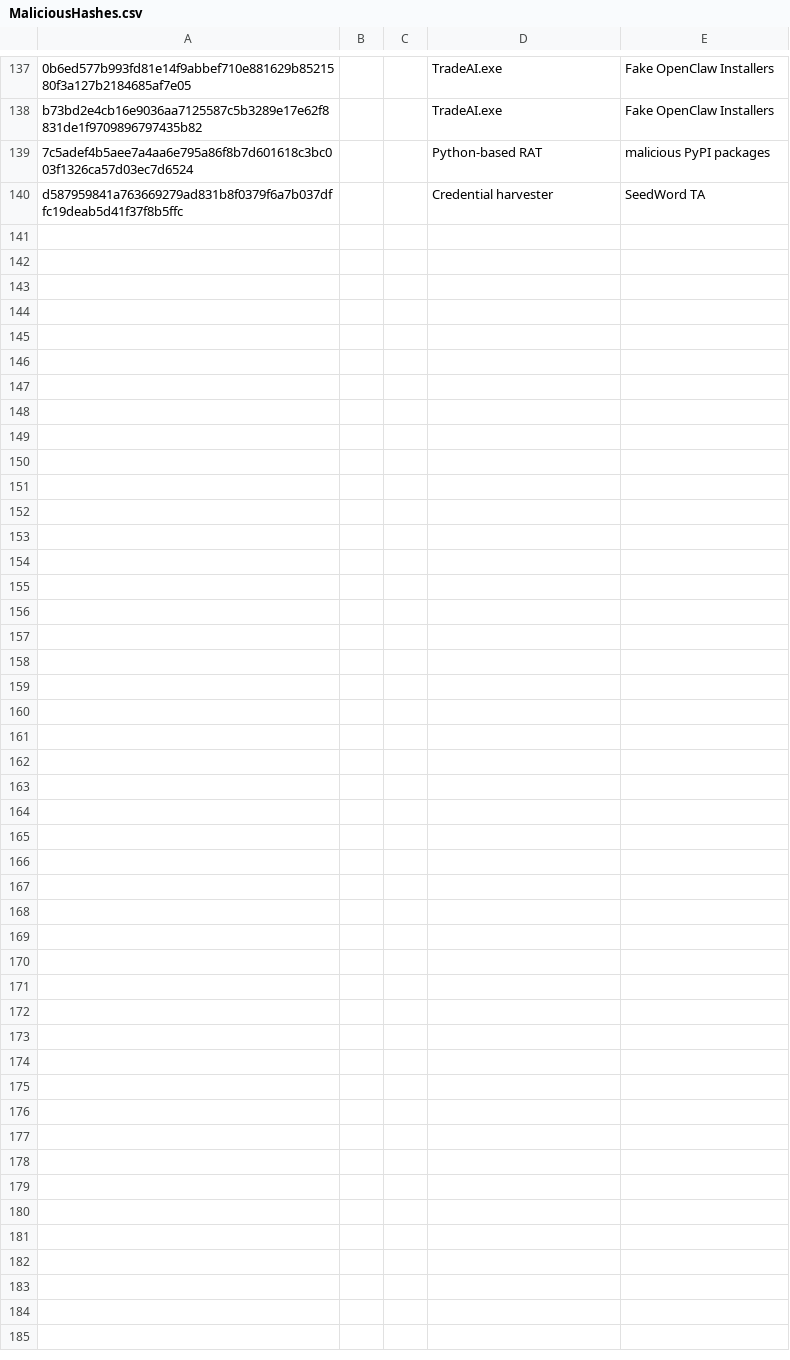
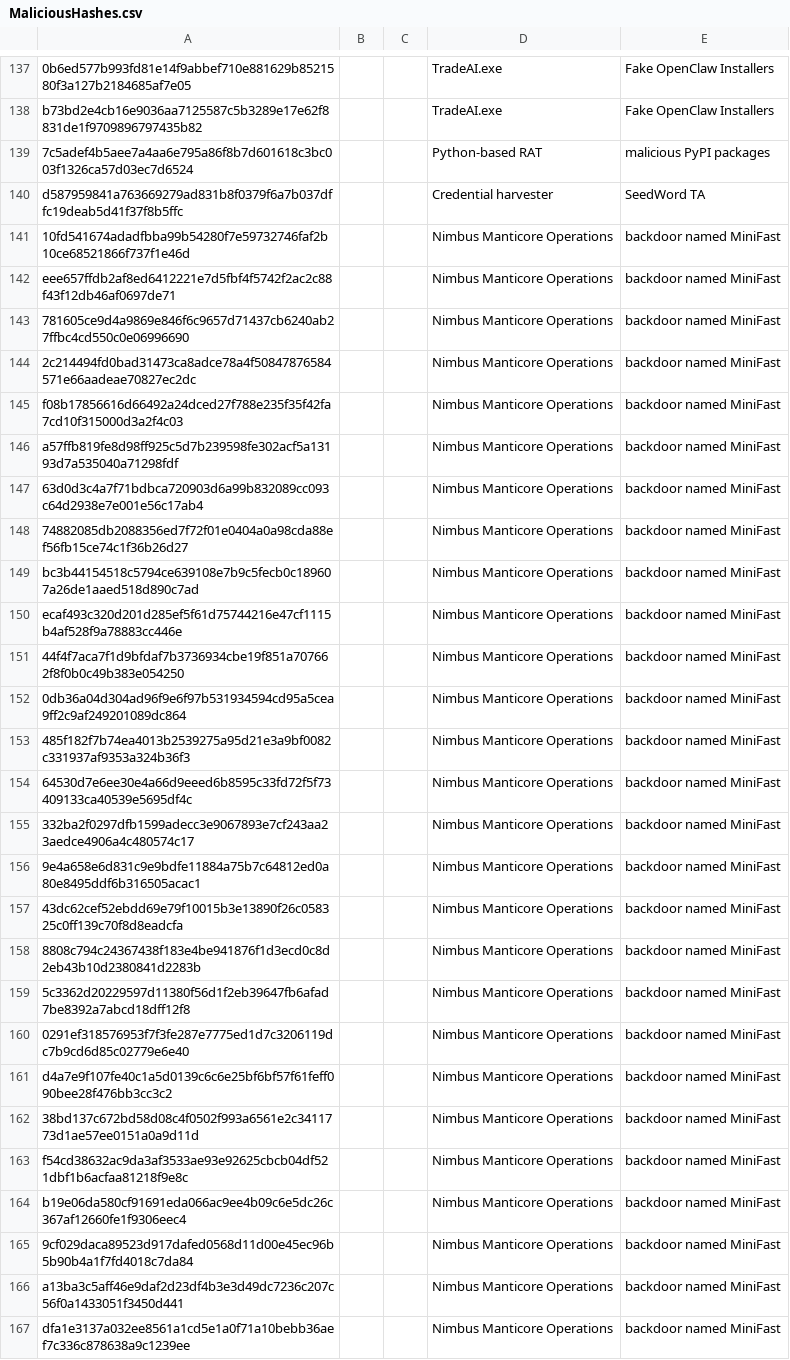
Before and after one commit to TimononBlueMoon/IOC-s, a CSV file: MaliciousHashes.csv, drawn as a sheet; only a part is shown, gaps mark what is left out.

Commit message:
Update MaliciousHashes.csv

```diff
--- a/MaliciousHashes.csv
+++ b/MaliciousHashes.csv
@@ -140 +140,28 @@ b73bd2e4cb16e9036aa7125587c5b3289e17e62f8831de1f9709896797435b82,,,TradeAI.exe,F
 d587959841a763669279ad831b8f0379f6a7b037dffc19deab5d41f37f8b5ffc,,,Credential harvester,SeedWord TA
+10fd541674adadfbba99b54280f7e59732746faf2b10ce68521866f737f1e46d,,,Nimbus Manticore Operations,backdoor named MiniFast
+eee657ffdb2af8ed6412221e7d5fbf4f5742f2ac2c88f43f12db46af0697de71,,,Nimbus Manticore Operations,backdoor named MiniFast
+781605ce9d4a9869e846f6c9657d71437cb6240ab27ffbc4cd550c0e06996690,,,Nimbus Manticore Operations,backdoor named MiniFast
+2c214494fd0bad31473ca8adce78a4f50847876584571e66aadeae70827ec2dc,,,Nimbus Manticore Operations,backdoor named MiniFast
+f08b17856616d66492a24dced27f788e235f35f42fa7cd10f315000d3a2f4c03,,,Nimbus Manticore Operations,backdoor named MiniFast
+a57ffb819fe8d98ff925c5d7b239598fe302acf5a13193d7a535040a71298fdf,,,Nimbus Manticore Operations,backdoor named MiniFast
+63d0d3c4a7f71bdbca720903d6a99b832089cc093c64d2938e7e001e56c17ab4,,,Nimbus Manticore Operations,backdoor named MiniFast
+74882085db2088356ed7f72f01e0404a0a98cda88ef56fb15ce74c1f36b26d27,,,Nimbus Manticore Operations,backdoor named MiniFast
+bc3b44154518c5794ce639108e7b9c5fecb0c189607a26de1aaed518d890c7ad,,,Nimbus Manticore Operations,backdoor named MiniFast
+ecaf493c320d201d285ef5f61d75744216e47cf1115b4af528f9a78883cc446e,,,Nimbus Manticore Operations,backdoor named MiniFast
+44f4f7aca7f1d9bfdaf7b3736934cbe19f851a707662f8f0b0c49b383e054250,,,Nimbus Manticore Operations,backdoor named MiniFast
+0db36a04d304ad96f9e6f97b531934594cd95a5cea9ff2c9af249201089dc864,,,Nimbus Manticore Operations,backdoor named MiniFast
+485f182f7b74ea4013b2539275a95d21e3a9bf0082c331937af9353a324b36f3,,,Nimbus Manticore Operations,backdoor named MiniFast
+64530d7e6ee30e4a66d9eeed6b8595c33fd72f5f73409133ca40539e5695df4c,,,Nimbus Manticore Operations,backdoor named MiniFast
+332ba2f0297dfb1599adecc3e9067893e7cf243aa23aedce4906a4c480574c17,,,Nimbus Manticore Operations,backdoor named MiniFast
+9e4a658e6d831c9e9bdfe11884a75b7c64812ed0a80e8495ddf6b316505acac1,,,Nimbus Manticore Operations,backdoor named MiniFast
+43dc62cef52ebdd69e79f10015b3e13890f26c058325c0ff139c70f8d8eadcfa,,,Nimbus Manticore Operations,backdoor named MiniFast
+8808c794c24367438f183e4be941876f1d3ecd0c8d2eb43b10d2380841d2283b,,,Nimbus Manticore Operations,backdoor named MiniFast
+5c3362d20229597d11380f56d1f2eb39647fb6afad7be8392a7abcd18dff12f8,,,Nimbus Manticore Operations,backdoor named MiniFast
+0291ef318576953f7f3fe287e7775ed1d7c3206119dc7b9cd6d85c02779e6e40,,,Nimbus Manticore Operations,backdoor named MiniFast
+d4a7e9f107fe40c1a5d0139c6c6e25bf6bf57f61feff090bee28f476bb3cc3c2,,,Nimbus Manticore Operations,backdoor named MiniFast
+38bd137c672bd58d08c4f0502f993a6561e2c3411773d1ae57ee0151a0a9d11d,,,Nimbus Manticore Operations,backdoor named MiniFast
+f54cd38632ac9da3af3533ae93e92625cbcb04df521dbf1b6acfaa81218f9e8c,,,Nimbus Manticore Operations,backdoor named MiniFast
+b19e06da580cf91691eda066ac9ee4b09c6e5dc26c367af12660fe1f9306eec4,,,Nimbus Manticore Operations,backdoor named MiniFast
+9cf029daca89523d917dafed0568d11d00e45ec96b5b90b4a1f7fd4018c7da84,,,Nimbus Manticore Operations,backdoor named MiniFast
+a13ba3c5aff46e9daf2d23df4b3e3d49dc7236c207c56f0a1433051f3450d441,,,Nimbus Manticore Operations,backdoor named MiniFast
+dfa1e3137a032ee8561a1cd5e1a0f71a10bebb36aef7c336c878638a9c1239ee,,,Nimbus Manticore Operations,backdoor named MiniFast
```
